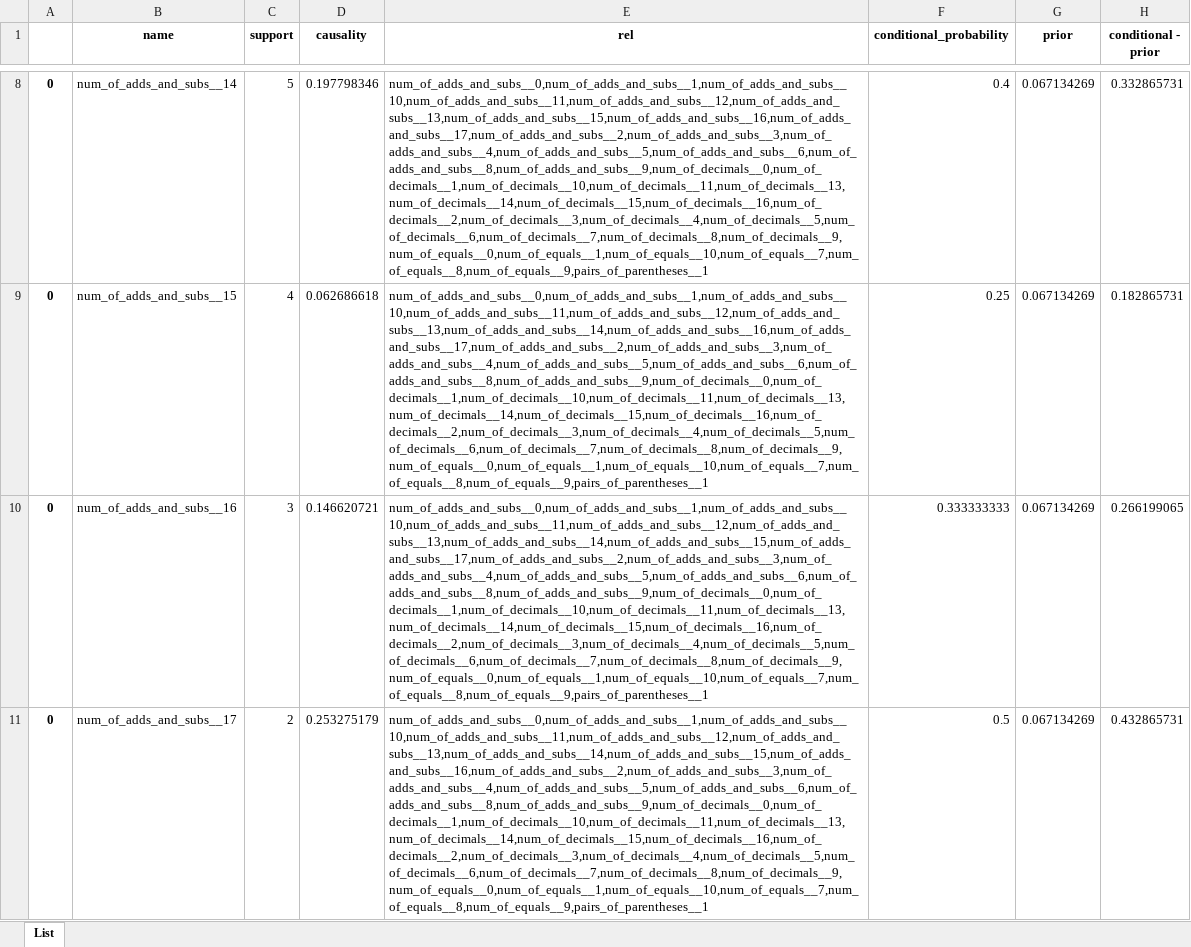
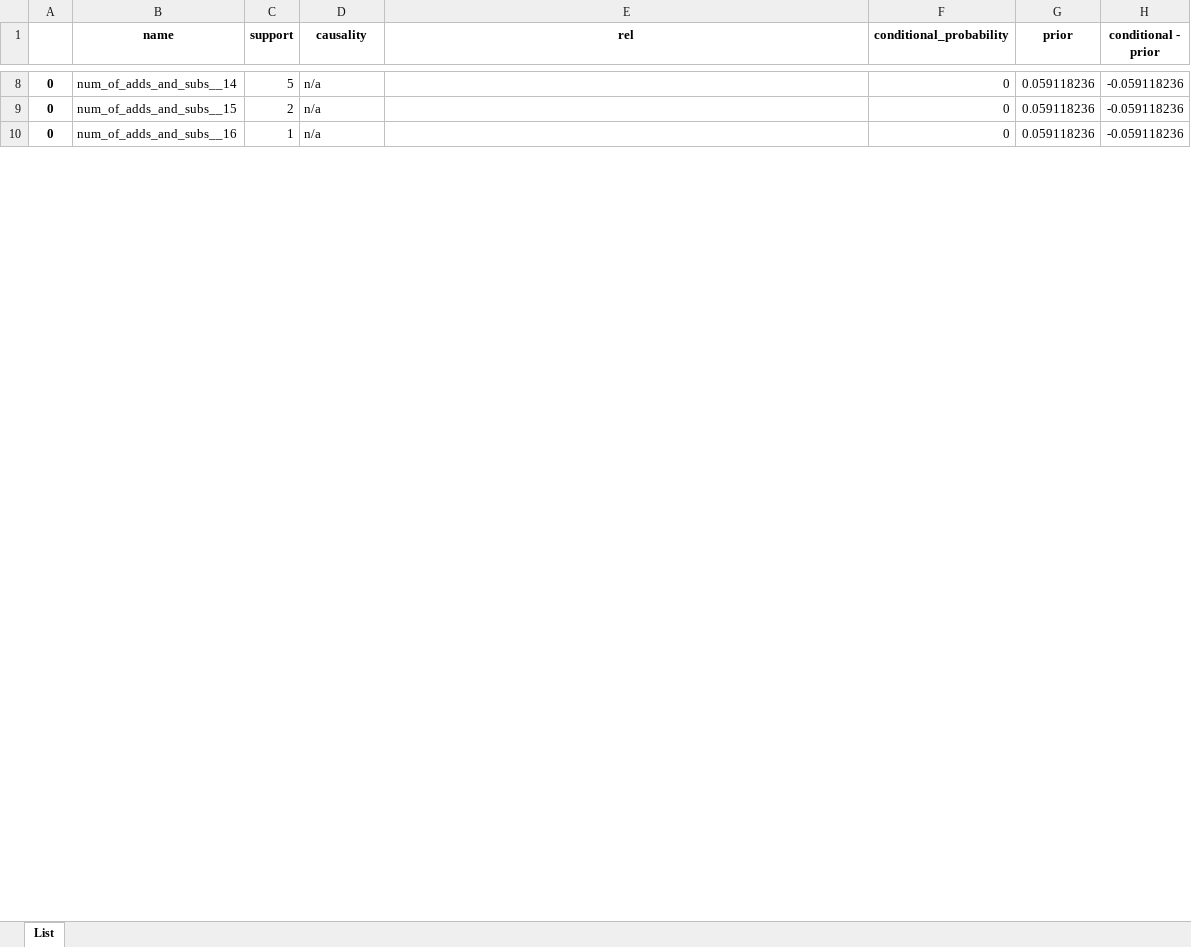
Before and after one commit to hwelsters/internal-consistency, an Excel workbook: 06-03-2023/data/output/xlsx/sample_0/14_causality.xlsx, sheet List, drawn as a sheet; only a part is shown, gaps mark what is left out; values as stored, in another font and other column widths than the file's, no borders; removed rows and columns are numbered as before the commit, all else as after; the diff covers the shown part only; the diff names each change by its address in the sheet, - before the commit and + after, or states it on an @@ line.

```diff
--- a/06-03-2023/data/output/xlsx/sample_0/14_causality.xlsx (sheet List)
+++ b/06-03-2023/data/output/xlsx/sample_0/14_causality.xlsx (sheet List)
-D8 (causality): 0.197798346
+D8 (causality): n/a
-E8 (rel): num_of_adds_and_subs__0,num_of_adds_and_subs__1,num_of_adds_and_subs__10,num_of_adds_and_subs__11,num_of_adds_and_subs__12,num_of_adds_and_subs__13,num_of_adds_and_subs__15,num_of_adds_and_subs__16,num_of_adds_and_subs__17,num_of_adds_and_subs__2,num_of_adds_and_subs__3,num_of_adds_and_subs__4,num_of_adds_and_subs__5,num_of_adds_and_subs__6,num_of_adds_and_subs__8,num_of_adds_and_subs__9,num_of_decimals__0,num_of_decimals__1,num_of_decimals__10,num_of_decimals__11,num_of_decimals__13,num_of_decimals__14,num_of_decimals__15,num_of_decimals__16,num_of_decimals__2,num_of_decimals__3,num_of_decimals__4,num_of_decimals__5,num_of_decimals__6,num_of_decimals__7,num_of_decimals__8,num_of_decimals__9,num_of_equals__0,num_of_equals__1,num_of_equals__10,num_of_equals__7,num_of_equals__8,num_of_equals__9,pairs_of_parentheses__1
+E8 (rel): (empty)
-F8 (conditional_probability): 0.4
+F8 (conditional_probability): 0
-G8:G10 (prior): 0.067134269
+G8:G10 (prior): 0.059118236
-H8 (conditional - prior): 0.332865731
+H8 (conditional - prior): -0.059118236
-C9 (support): 4
+C9 (support): 2
-D9 (causality): 0.062686618
+D9 (causality): n/a
-E9 (rel): num_of_adds_and_subs__0,num_of_adds_and_subs__1,num_of_adds_and_subs__10,num_of_adds_and_subs__11,num_of_adds_and_subs__12,num_of_adds_and_subs__13,num_of_adds_and_subs__14,num_of_adds_and_subs__16,num_of_adds_and_subs__17,num_of_adds_and_subs__2,num_of_adds_and_subs__3,num_of_adds_and_subs__4,num_of_adds_and_subs__5,num_of_adds_and_subs__6,num_of_adds_and_subs__8,num_of_adds_and_subs__9,num_of_decimals__0,num_of_decimals__1,num_of_decimals__10,num_of_decimals__11,num_of_decimals__13,num_of_decimals__14,num_of_decimals__15,num_of_decimals__16,num_of_decimals__2,num_of_decimals__3,num_of_decimals__4,num_of_decimals__5,num_of_decimals__6,num_of_decimals__7,num_of_decimals__8,num_of_decimals__9,num_of_equals__0,num_of_equals__1,num_of_equals__10,num_of_equals__7,num_of_equals__8,num_of_equals__9,pairs_of_parentheses__1
+E9 (rel): (empty)
-F9 (conditional_probability): 0.25
+F9 (conditional_probability): 0
-H9 (conditional - prior): 0.182865731
+H9 (conditional - prior): -0.059118236
-C10 (support): 3
+C10 (support): 1
-D10 (causality): 0.146620721
+D10 (causality): n/a
-E10 (rel): num_of_adds_and_subs__0,num_of_adds_and_subs__1,num_of_adds_and_subs__10,num_of_adds_and_subs__11,num_of_adds_and_subs__12,num_of_adds_and_subs__13,num_of_adds_and_subs__14,num_of_adds_and_subs__15,num_of_adds_and_subs__17,num_of_adds_and_subs__2,num_of_adds_and_subs__3,num_of_adds_and_subs__4,num_of_adds_and_subs__5,num_of_adds_and_subs__6,num_of_adds_and_subs__8,num_of_adds_and_subs__9,num_of_decimals__0,num_of_decimals__1,num_of_decimals__10,num_of_decimals__11,num_of_decimals__13,num_of_decimals__14,num_of_decimals__15,num_of_decimals__16,num_of_decimals__2,num_of_decimals__3,num_of_decimals__4,num_of_decimals__5,num_of_decimals__6,num_of_decimals__7,num_of_decimals__8,num_of_decimals__9,num_of_equals__0,num_of_equals__1,num_of_equals__10,num_of_equals__7,num_of_equals__8,num_of_equals__9,pairs_of_parentheses__1
+E10 (rel): (empty)
-F10 (conditional_probability): 0.333333333
+F10 (conditional_probability): 0
-H10 (conditional - prior): 0.266199065
+H10 (conditional - prior): -0.059118236
-row 11: 0 | num_of_adds_and_subs__17 | 2 | 0.253275179 | num_of_adds_and_subs__0,num_of_adds_and_subs__1,num_of_adds_and_subs__10,num_of_adds_and_subs__11,num_of_adds_and_subs__12,num_of_adds_and_subs__13,num_of_adds_and_subs__14,num_of_adds_and_subs__15,num_of_adds_and_subs__16,num_of_adds_and_subs__2,num_of_adds_and_subs__3,num_of_adds_and_subs__4,num_of_adds_and_subs__5,num_of_adds_and_subs__6,num_of_adds_and_subs__8,num_of_adds_and_subs__9,num_of_decimals__0,num_of_decimals__1,num_of_decimals__10,num_of_decimals__11,num_of_decimals__13,num_of_decimals__14,num_of_decimals__15,num_of_decimals__16,num_of_decimals__2,num_of_decimals__3,num_of_decimals__4,num_of_decimals__5,num_of_decimals__6,num_of_decimals__7,num_of_decimals__8,num_of_decimals__9,num_of_equals__0,num_of_equals__1,num_of_equals__10,num_of_equals__7,num_of_equals__8,num_of_equals__9,pairs_of_parentheses__1 | 0.5 | 0.067134269 | 0.432865731
```
Also changed, not shown: 13 added rows, 6 removed rows and 449 edited cells elsewhere in this sheet, 06-03-2023/data/output/xlsx/sample_0/12_causality.xlsx, 06-03-2023/data/output/xlsx/sample_0/13_causality.xlsx, 15 other files.
